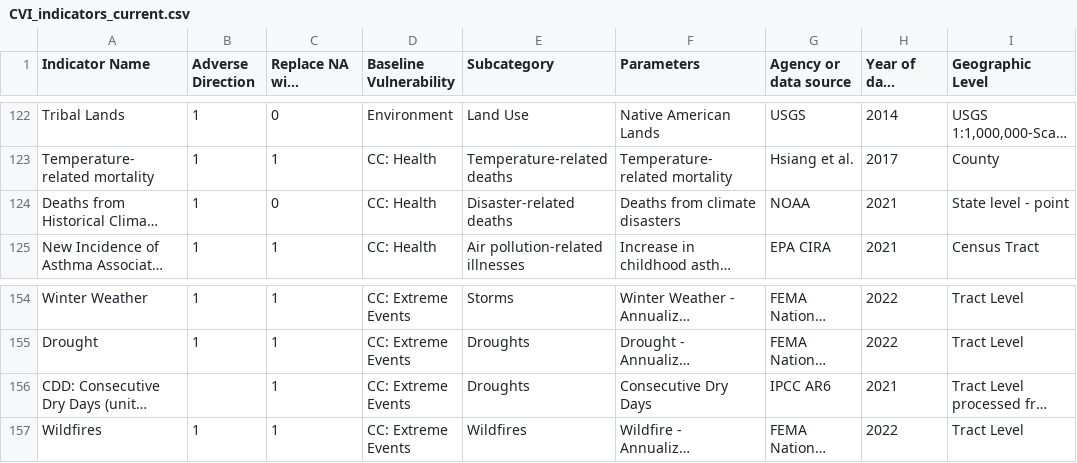
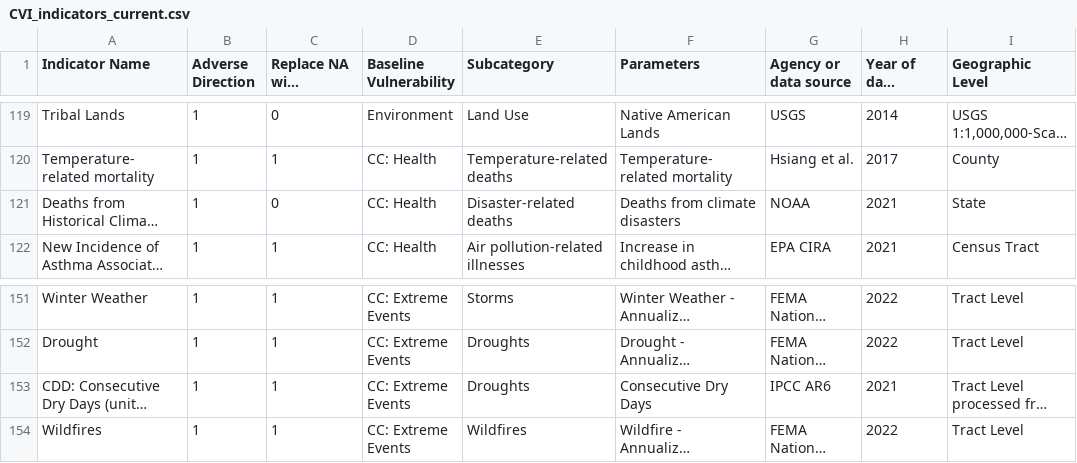
Before and after one commit to wachiuphd/CVI, a CSV file: CVI_indicators_current.csv, drawn as a sheet; only a part is shown, gaps mark what is left out; long unchanged cells end in …; addresses are those after the commit; the diff covers the shown part only; the diff names each change by its address in the sheet, - before the commit and + after, or states it on an @@ line.

Commit message:
Alpha version with additional analyses
Updated plot_cvi_county_pct.R - no longer outlines county borders
- creates county-level maps of median, max, and fraction NA for each indicator
State_county_summaries.R:
- creates maps of CVI and each category at county level for median, max, var_county/var_total
- creates boxplots by state of CVI and each category
- calculates proportion of variance due to state of county and bar graphs
- calculates dominant category for each census tract and bar graphs
- Combines several graphs into single figure

```diff
--- a/CVI_indicators_current.csv
+++ b/CVI_indicators_current.csv
-I121 (Geographic Level): State level - point
+I121 (Geographic Level): State
-B153 (Adverse Direction): (empty)
+B153 (Adverse Direction): 1
```
Also changed, not shown: 3 removed rows and 7 edited cells elsewhere in this file, 16 other files.
